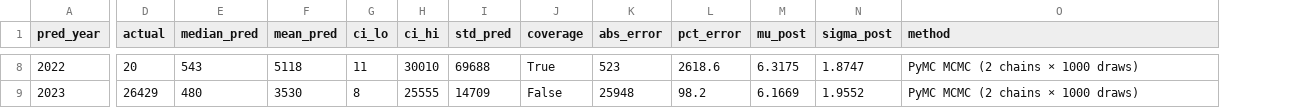
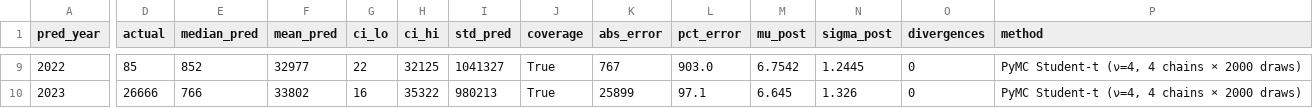
Before and after one commit to try4466/dengue-taiwan-simulation, a CSV file: data/bayesian_results.csv, drawn as a sheet; only a part is shown, gaps mark what is left out; addresses are those after the commit; the diff covers the shown part only; the diff names each change by its address in the sheet, - before the commit and + after, or states it on an @@ line.

Commit message:
feat: Bayesian Student-t v3 bayesian_results.csv 更新

```diff
--- a/data/bayesian_results.csv
+++ b/data/bayesian_results.csv
+column O (divergences), rows 9-10: 0 | 0
-D9 (actual): 20
+D9 (actual): 85
-E9 (median_pred): 543
+E9 (median_pred): 852
-F9 (mean_pred): 5118
+F9 (mean_pred): 32977
-G9 (ci_lo): 11
+G9 (ci_lo): 22
-H9 (ci_hi): 30010
+H9 (ci_hi): 32125
-I9 (std_pred): 69688
+I9 (std_pred): 1041327
-K9 (abs_error): 523
+K9 (abs_error): 767
-L9 (pct_error): 2618.6
+L9 (pct_error): 903.0
-M9 (mu_post): 6.3175
+M9 (mu_post): 6.7542
-N9 (sigma_post): 1.8747
+N9 (sigma_post): 1.2445
-P9:P10 (method): PyMC MCMC (2 chains × 1000 draws)
+P9:P10 (method): PyMC Student-t (ν=4, 4 chains × 2000 draws)
-D10 (actual): 26429
+D10 (actual): 26666
-E10 (median_pred): 480
+E10 (median_pred): 766
-F10 (mean_pred): 3530
+F10 (mean_pred): 33802
-G10 (ci_lo): 8
+G10 (ci_lo): 16
-H10 (ci_hi): 25555
+H10 (ci_hi): 35322
-I10 (std_pred): 14709
+I10 (std_pred): 980213
-J10 (coverage): False
+J10 (coverage): True
-K10 (abs_error): 25948
+K10 (abs_error): 25899
-L10 (pct_error): 98.2
+L10 (pct_error): 97.1
-M10 (mu_post): 6.1669
+M10 (mu_post): 6.645
-N10 (sigma_post): 1.9552
+N10 (sigma_post): 1.326
```
Also changed, not shown: 1 added row and 73 edited cells elsewhere in this file.
